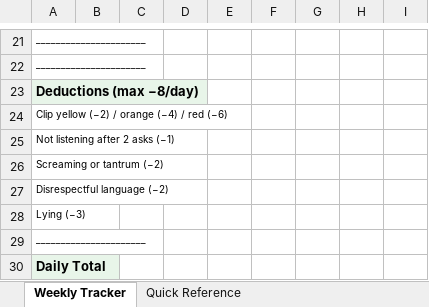
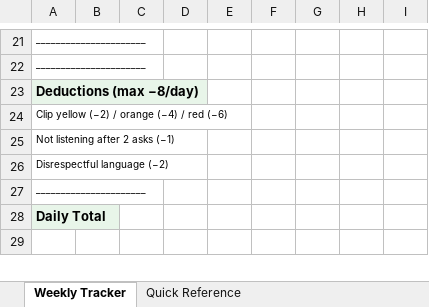
Before and after one commit to thompson-shaun/valor, an Excel workbook: docs/public/weekly-tracker.xlsx, sheet Weekly Tracker, drawn as a sheet; only a part is shown, gaps mark what is left out; the shorter side is filled out with more unchanged rows; values as stored, in another font and other column widths than the file's, no borders; the diff names each change by its address in the sheet, - before the commit and + after, or states it on an @@ line.

```diff
--- a/docs/public/weekly-tracker.xlsx (sheet Weekly Tracker)
+++ b/docs/public/weekly-tracker.xlsx (sheet Weekly Tracker)
-row 26: Screaming or tantrum (−2)
-row 28: Lying (−3)
```
Also changed, not shown: sheet Quick Reference, 8 other files.
